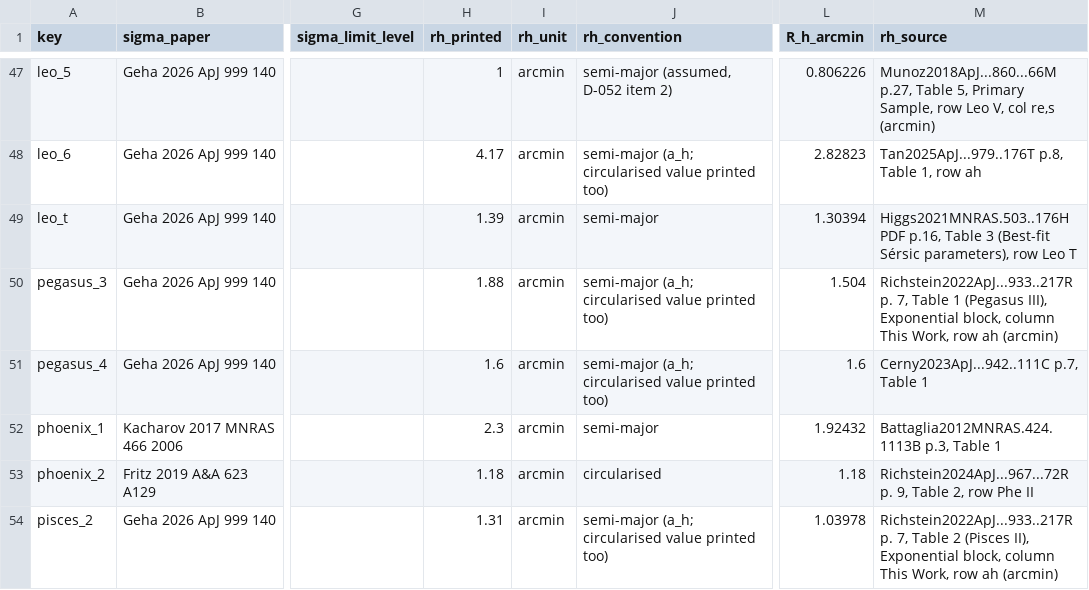
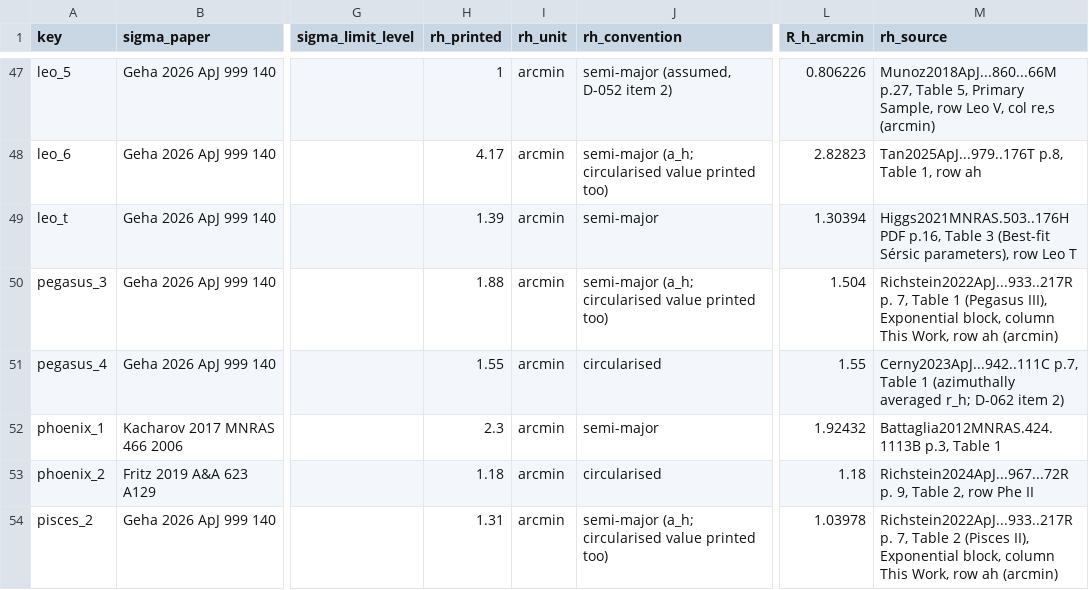
Before and after one commit to extragravitation/atlas, a CSV file: data/packages/aeg-d-dwarfs/v1/reading/conversion_inputs.csv, drawn as a sheet; only a part is shown, gaps mark what is left out; the diff names each change by its address in the sheet, - before the commit and + after, or states it on an @@ line.

```diff
--- a/data/packages/aeg-d-dwarfs/v1/reading/conversion_inputs.csv
+++ b/data/packages/aeg-d-dwarfs/v1/reading/conversion_inputs.csv
-H51 (rh_printed): 1.6
+H51 (rh_printed): 1.55
-J51 (rh_convention): semi-major (a_h; circularised value printed too)
+J51 (rh_convention): circularised
-L51 (R_h_arcmin): 1.6
+L51 (R_h_arcmin): 1.55
-M51 (rh_source): …Table 1
+M51 (rh_source): …Table 1 (azimuthally averaged r_h; D-062 item 2)
```
Also changed, not shown: data/packages/aeg-d-dwarfs/v1/checks/second_reading.csv, data/packages/aeg-d-dwarfs/v1/reading/second_reading_sheet.csv, 10 other files.
